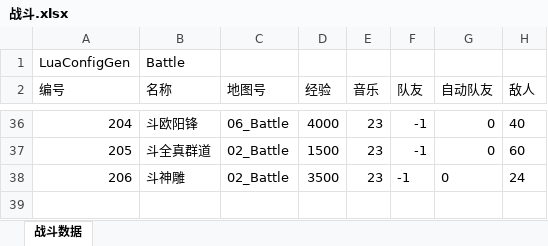
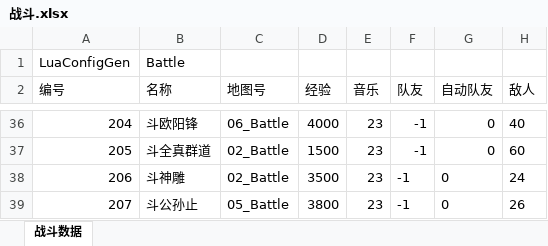
Before and after one commit to vegetaxw-a11y/jynew, an Excel workbook: jyx2/Assets/Mods/shendiao/Configs/战斗.xlsx, sheet 战斗数据, drawn as a sheet; only a part is shown, gaps mark what is left out; values as stored, in another font and other column widths than the file's, no borders; the diff names each change by its address in the sheet, - before the commit and + after, or states it on an @@ line.

```diff
--- a/jyx2/Assets/Mods/shendiao/Configs/战斗.xlsx (sheet 战斗数据)
+++ b/jyx2/Assets/Mods/shendiao/Configs/战斗.xlsx (sheet 战斗数据)
+row 39: 207 | 斗公孙止 | 05_Battle | 3800 | 23 | -1 | 0 | 26
```
Also changed, not shown: jyx2/Assets/Mods/shendiao/Configs/人物.xlsx, 10 other files.
